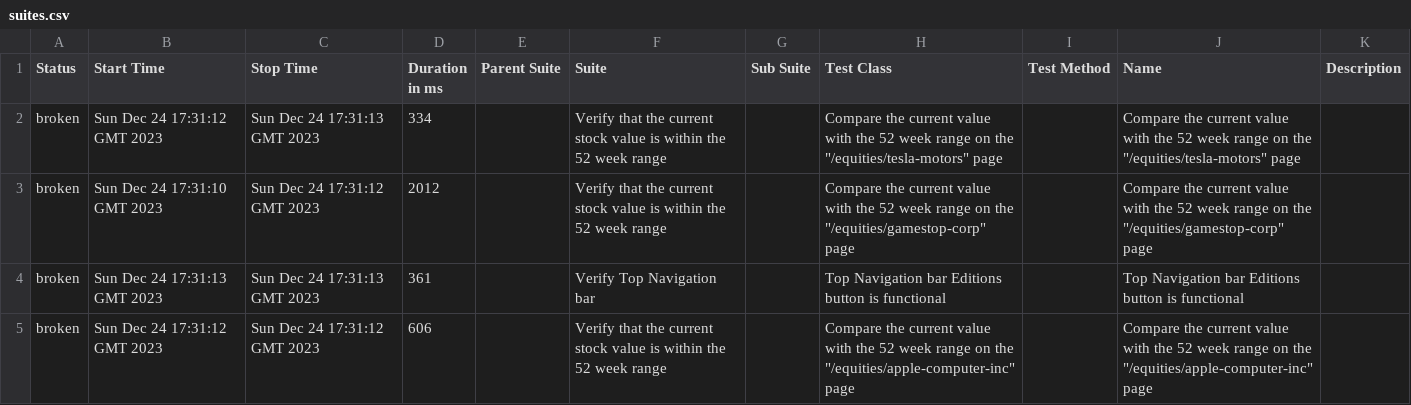
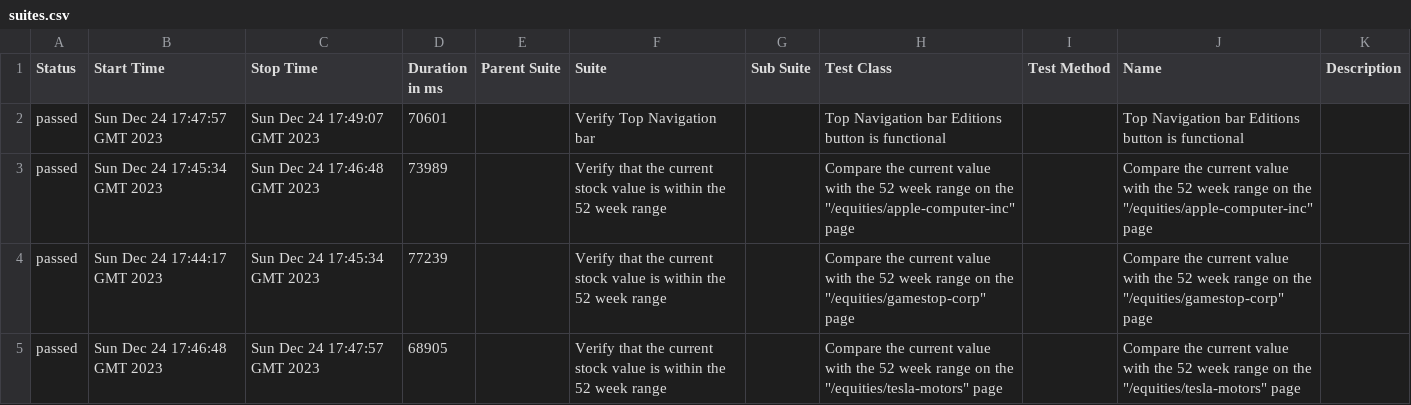
Before and after one commit to MRC81/Cucumber_Selenide, a CSV file: 1/data/suites.csv, drawn as a sheet.

```diff
--- a/1/data/suites.csv
+++ b/1/data/suites.csv
@@ -1,5 +1,5 @@
 "Status","Start Time","Stop Time","Duration in ms","Parent Suite","Suite","Sub Suite","Test Class","Test Method","Name","Description"
-"broken","Sun Dec 24 17:31:12 GMT 2023","Sun Dec 24 17:31:13 GMT 2023","334","","Verify that the current stock value is within the 52 week range","","Compare the current value with the 52 week range on the ""/equities/tesla-motors"" page","","Compare the current value with the 52 week range on the ""/equities/tesla-motors"" page",""
-"broken","Sun Dec 24 17:31:10 GMT 2023","Sun Dec 24 17:31:12 GMT 2023","2012","","Verify that the current stock value is within the 52 week range","","Compare the current value with the 52 week range on the ""/equities/gamestop-corp"" page","","Compare the current value with the 52 week range on the ""/equities/gamestop-corp"" page",""
-"broken","Sun Dec 24 17:31:13 GMT 2023","Sun Dec 24 17:31:13 GMT 2023","361","","Verify Top Navigation bar","","Top Navigation bar Editions button is functional","","Top Navigation bar Editions button is functional",""
-"broken","Sun Dec 24 17:31:12 GMT 2023","Sun Dec 24 17:31:12 GMT 2023","606","","Verify that the current stock value is within the 52 week range","","Compare the current value with the 52 week range on the ""/equities/apple-computer-inc"" page","","Compare the current value with the 52 week range on the ""/equities/apple-computer-inc"" page",""
+"passed","Sun Dec 24 17:47:57 GMT 2023","Sun Dec 24 17:49:07 GMT 2023","70601","","Verify Top Navigation bar","","Top Navigation bar Editions button is functional","","Top Navigation bar Editions button is functional",""
+"passed","Sun Dec 24 17:45:34 GMT 2023","Sun Dec 24 17:46:48 GMT 2023","73989","","Verify that the current stock value is within the 52 week range","","Compare the current value with the 52 week range on the ""/equities/apple-computer-inc"" page","","Compare the current value with the 52 week range on the ""/equities/apple-computer-inc"" page",""
+"passed","Sun Dec 24 17:44:17 GMT 2023","Sun Dec 24 17:45:34 GMT 2023","77239","","Verify that the current stock value is within the 52 week range","","Compare the current value with the 52 week range on the ""/equities/gamestop-corp"" page","","Compare the current value with the 52 week range on the ""/equities/gamestop-corp"" page",""
+"passed","Sun Dec 24 17:46:48 GMT 2023","Sun Dec 24 17:47:57 GMT 2023","68905","","Verify that the current stock value is within the 52 week range","","Compare the current value with the 52 week range on the ""/equities/tesla-motors"" page","","Compare the current value with the 52 week range on the ""/equities/tesla-motors"" page",""
```
Also changed, not shown: 1/data/behaviors.csv, 37 other files.
